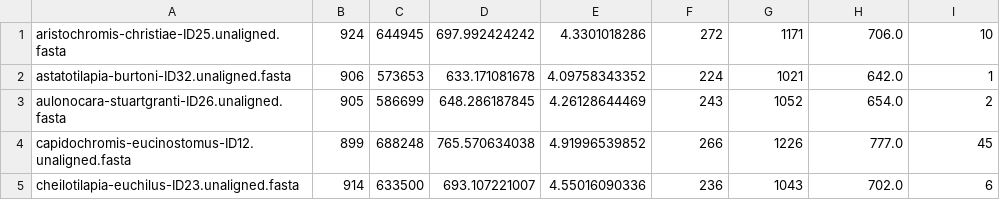
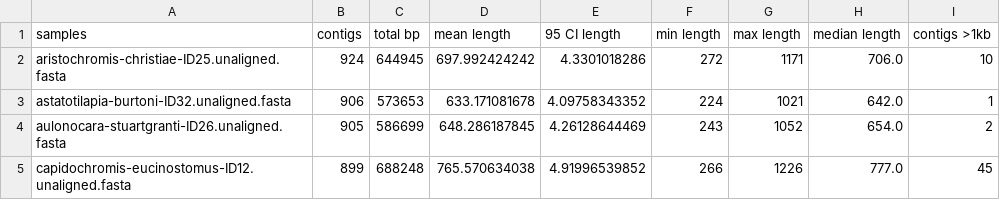
Before and after one commit to jimmyzheng124/JZ_UCE_RUNS, a CSV file: taxon-sets/extended/fasta_summary.csv, drawn as a sheet; only a part is shown; the shorter side is filled out with more unchanged rows; the diff names each change by its address in the sheet, - before the commit and + after, or states it on an @@ line.

Commit message:
git reset HEAD taxon-sets/extended/fasta_summary.csv

```diff
--- a/taxon-sets/extended/fasta_summary.csv
+++ b/taxon-sets/extended/fasta_summary.csv
+row 1: samples | contigs | total bp | mean length | 95 CI length | min length | max length | median length | contigs >1kb
```
